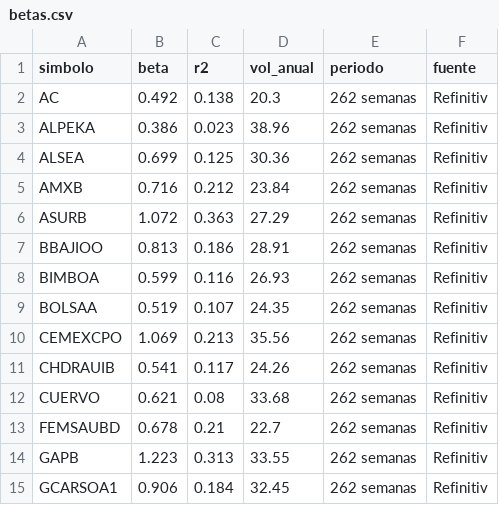
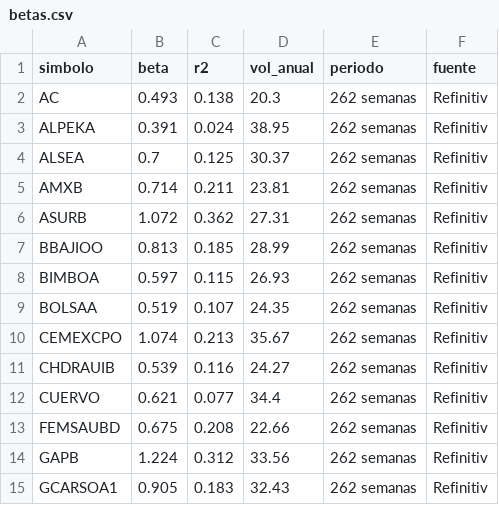
Before and after one commit to northstar-strategies/bbva-clinicas, a CSV file: betas.csv, drawn as a sheet; only a part is shown; the diff covers the shown part only.

```diff
--- a/betas.csv
+++ b/betas.csv
@@ -1,15 +1,15 @@
 simbolo,beta,r2,vol_anual,periodo,fuente
-AC,0.492,0.138,20.3,262 semanas,Refinitiv
-ALPEKA,0.386,0.023,38.96,262 semanas,Refinitiv
-ALSEA,0.699,0.125,30.36,262 semanas,Refinitiv
-AMXB,0.716,0.212,23.84,262 semanas,Refinitiv
-ASURB,1.072,0.363,27.29,262 semanas,Refinitiv
-BBAJIOO,0.813,0.186,28.91,262 semanas,Refinitiv
-BIMBOA,0.599,0.116,26.93,262 semanas,Refinitiv
+AC,0.493,0.138,20.3,262 semanas,Refinitiv
+ALPEKA,0.391,0.024,38.95,262 semanas,Refinitiv
+ALSEA,0.7,0.125,30.37,262 semanas,Refinitiv
+AMXB,0.714,0.211,23.81,262 semanas,Refinitiv
+ASURB,1.072,0.362,27.31,262 semanas,Refinitiv
+BBAJIOO,0.813,0.185,28.99,262 semanas,Refinitiv
+BIMBOA,0.597,0.115,26.93,262 semanas,Refinitiv
 BOLSAA,0.519,0.107,24.35,262 semanas,Refinitiv
-CEMEXCPO,1.069,0.213,35.56,262 semanas,Refinitiv
-CHDRAUIB,0.541,0.117,24.26,262 semanas,Refinitiv
-CUERVO,0.621,0.08,33.68,262 semanas,Refinitiv
-FEMSAUBD,0.678,0.21,22.7,262 semanas,Refinitiv
-GAPB,1.223,0.313,33.55,262 semanas,Refinitiv
-GCARSOA1,0.906,0.184,32.45,262 semanas,Refinitiv
+CEMEXCPO,1.074,0.213,35.67,262 semanas,Refinitiv
+CHDRAUIB,0.539,0.116,24.27,262 semanas,Refinitiv
+CUERVO,0.621,0.077,34.4,262 semanas,Refinitiv
+FEMSAUBD,0.675,0.208,22.66,262 semanas,Refinitiv
+GAPB,1.224,0.312,33.56,262 semanas,Refinitiv
+GCARSOA1,0.905,0.183,32.43,262 semanas,Refinitiv
```
Also changed, not shown: 54 edited cells elsewhere in this file, dividendos_historicos.csv, historico.csv, 3 other files.
